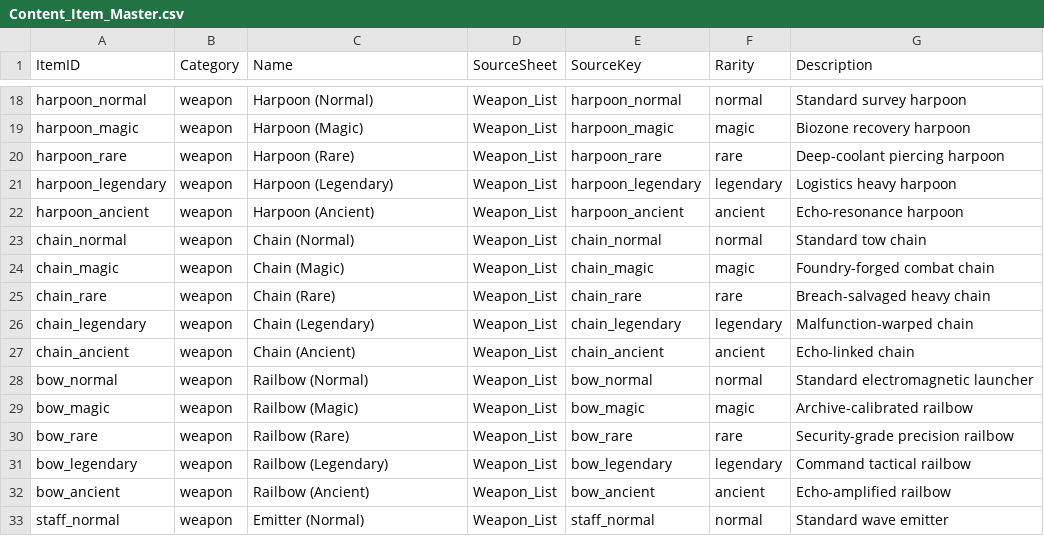
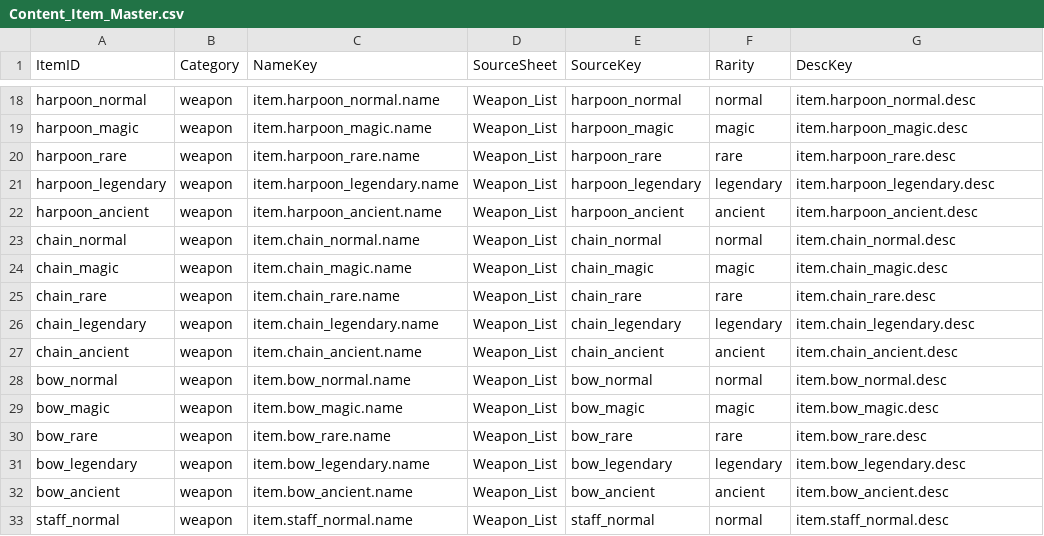
Before and after one commit to Biskraft/ProjectAbyss, a CSV file: Sheets/Content_Item_Master.csv, drawn as a sheet; only a part is shown, gaps mark what is left out; the diff covers the shown part only; the diff names each change by its address in the sheet, - before the commit and + after, or states it on an @@ line.

```diff
--- a/Sheets/Content_Item_Master.csv
+++ b/Sheets/Content_Item_Master.csv
-C1: Name
+C1: NameKey
-G1: Description
+G1: DescKey
-C18 (NameKey): Harpoon (Normal)
+C18 (NameKey): item.harpoon_normal.name
-G18 (DescKey): Standard survey harpoon
+G18 (DescKey): item.harpoon_normal.desc
-C19 (NameKey): Harpoon (Magic)
+C19 (NameKey): item.harpoon_magic.name
-G19 (DescKey): Biozone recovery harpoon
+G19 (DescKey): item.harpoon_magic.desc
-C20 (NameKey): Harpoon (Rare)
+C20 (NameKey): item.harpoon_rare.name
-G20 (DescKey): Deep-coolant piercing harpoon
+G20 (DescKey): item.harpoon_rare.desc
-C21 (NameKey): Harpoon (Legendary)
+C21 (NameKey): item.harpoon_legendary.name
-G21 (DescKey): Logistics heavy harpoon
+G21 (DescKey): item.harpoon_legendary.desc
-C22 (NameKey): Harpoon (Ancient)
+C22 (NameKey): item.harpoon_ancient.name
-G22 (DescKey): Echo-resonance harpoon
+G22 (DescKey): item.harpoon_ancient.desc
-C23 (NameKey): Chain (Normal)
+C23 (NameKey): item.chain_normal.name
-G23 (DescKey): Standard tow chain
+G23 (DescKey): item.chain_normal.desc
-C24 (NameKey): Chain (Magic)
+C24 (NameKey): item.chain_magic.name
-G24 (DescKey): Foundry-forged combat chain
+G24 (DescKey): item.chain_magic.desc
-C25 (NameKey): Chain (Rare)
+C25 (NameKey): item.chain_rare.name
-G25 (DescKey): Breach-salvaged heavy chain
+G25 (DescKey): item.chain_rare.desc
-C26 (NameKey): Chain (Legendary)
+C26 (NameKey): item.chain_legendary.name
-G26 (DescKey): Malfunction-warped chain
+G26 (DescKey): item.chain_legendary.desc
-C27 (NameKey): Chain (Ancient)
+C27 (NameKey): item.chain_ancient.name
-G27 (DescKey): Echo-linked chain
+G27 (DescKey): item.chain_ancient.desc
-C28 (NameKey): Railbow (Normal)
+C28 (NameKey): item.bow_normal.name
-G28 (DescKey): Standard electromagnetic launcher
+G28 (DescKey): item.bow_normal.desc
-C29 (NameKey): Railbow (Magic)
+C29 (NameKey): item.bow_magic.name
-G29 (DescKey): Archive-calibrated railbow
+G29 (DescKey): item.bow_magic.desc
-C30 (NameKey): Railbow (Rare)
+C30 (NameKey): item.bow_rare.name
-G30 (DescKey): Security-grade precision railbow
+G30 (DescKey): item.bow_rare.desc
-C31 (NameKey): Railbow (Legendary)
+C31 (NameKey): item.bow_legendary.name
-G31 (DescKey): Command tactical railbow
+G31 (DescKey): item.bow_legendary.desc
-C32 (NameKey): Railbow (Ancient)
+C32 (NameKey): item.bow_ancient.name
-G32 (DescKey): Echo-amplified railbow
+G32 (DescKey): item.bow_ancient.desc
-C33 (NameKey): Emitter (Normal)
+C33 (NameKey): item.staff_normal.name
-G33 (DescKey): Standard wave emitter
+G33 (DescKey): item.staff_normal.desc
```
Also changed, not shown: 58 edited cells elsewhere in this file, Sheets/Content_Stats_Weapon_Lore.csv, 27 other files.
